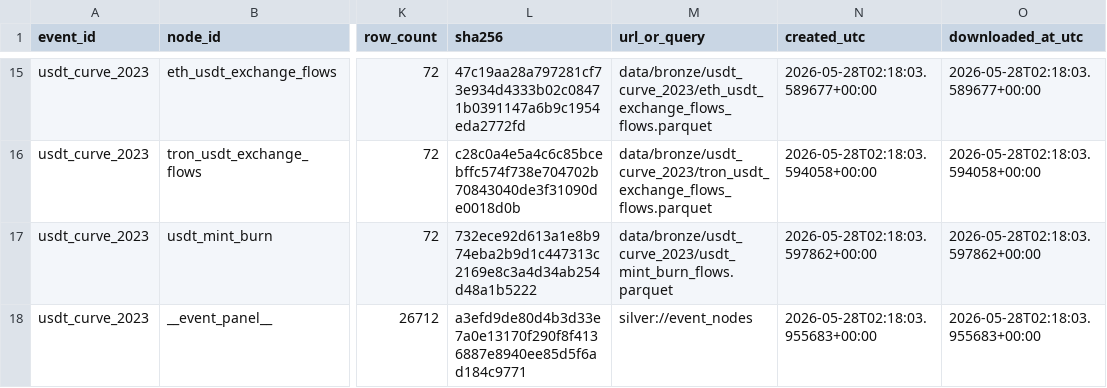
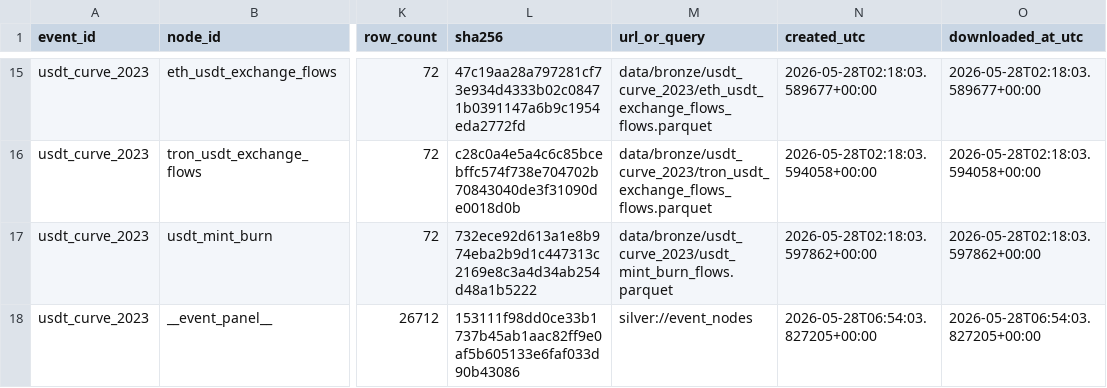
Before and after one commit to nl2992/ICAIF_stablecoin-contagion-network, a CSV file: data/manifests/manifest_usdt_curve_2023.csv, drawn as a sheet; only a part is shown, gaps mark what is left out; the diff names each change by its address in the sheet, - before the commit and + after, or states it on an @@ line.

Commit message:
Add event_phase labels, Granger FDR correction, combined panel, and docs update
- scripts/03_build_feature_panel.py: add event_phase column to gold panel using
  event_time_seconds thresholds (pre / onset / panic / recovery / post)
- scripts/03c_combine_panels.py: new script to concat all 5 event panels into
  data/gold/dataset_contagion_features_all.parquet (287K rows × 34 cols)
- Makefile: add combine target; paper_gate, eventstudy, combine to .PHONY
- src/stressnet/models/var_granger.py: add FDR (BH) and Bonferroni multiple-testing
  correction to granger_causality_table(); new columns significant_p05, p_value_fdr,
  significant_fdr, p_bonferroni, significant_bonferroni
- scripts/05_run_var_granger.py: report p<0.05 / FDR / Bonferroni significant edges
- docs/reproducibility.md: document empirical_all, paper_gate, --paper-mode flags,
  claim-gate tier rules, and combined panel workflow

All 70 tests pass.

```diff
--- a/data/manifests/manifest_usdt_curve_2023.csv
+++ b/data/manifests/manifest_usdt_curve_2023.csv
-L18 (sha256): a3efd9de80d4b3d33e7a0e13170f290f8f4136887e8940ee85d5f6ad184c9771
+L18 (sha256): 153111f98dd0ce33b1737b45ab1aac82ff9e0af5b605133e6faf033d90b43086
-N18 (created_utc): 2026-05-28T02:18:03.955683+00:00
+N18 (created_utc): 2026-05-28T06:54:03.827205+00:00
-O18 (downloaded_at_utc): 2026-05-28T02:18:03.955683+00:00
+O18 (downloaded_at_utc): 2026-05-28T06:54:03.827205+00:00
```
Also changed, not shown: 12 other files.
